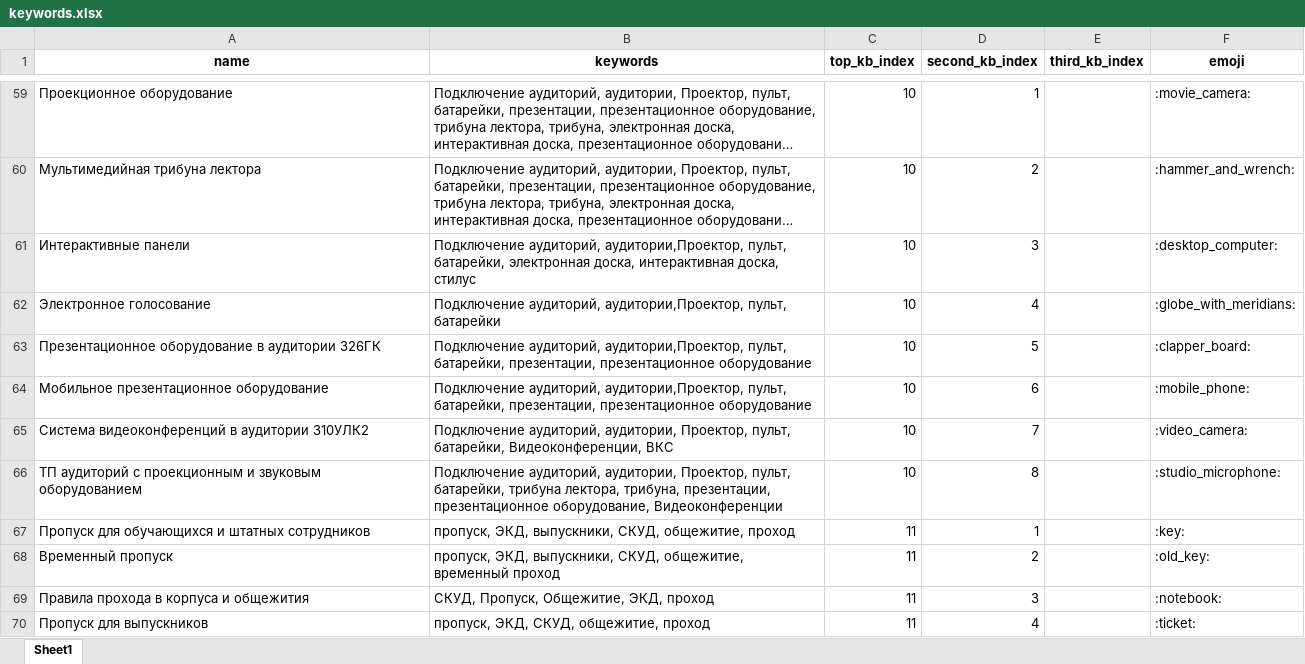
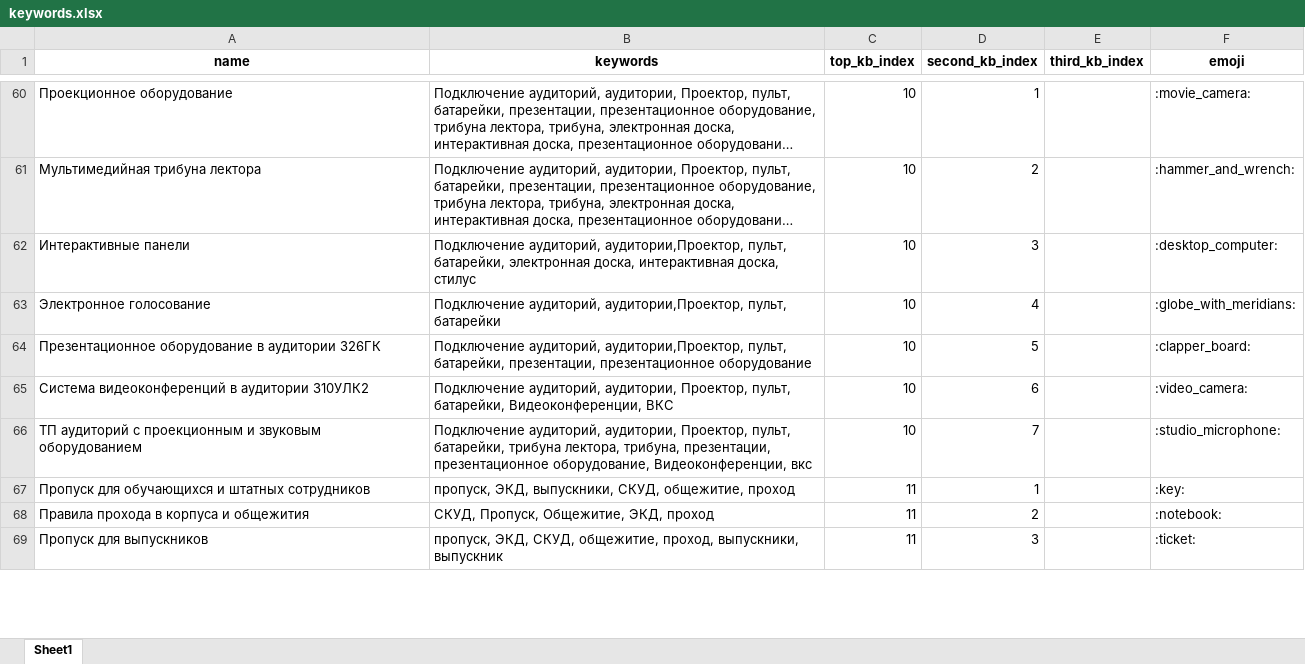
Before and after one commit to maxxxims/mipt_uit, an Excel workbook: kw/data/keywords.xlsx, sheet Sheet1, drawn as a sheet; only a part is shown, gaps mark what is left out; long unchanged cells end in …; values as stored, in another font and other column widths than the file's, no borders; removed rows and columns are numbered as before the commit, all else as after; the diff covers the shown part only; the diff names each change by its address in the sheet, - before the commit and + after, or states it on an @@ line.

```diff
--- a/kw/data/keywords.xlsx (sheet Sheet1)
+++ b/kw/data/keywords.xlsx (sheet Sheet1)
-row 64: Мобильное презентационное оборудование | Подключение аудиторий, аудитории,Проектор, пульт, батарейки, презентации, презентационное оборудование | 10 | 6 |  | :mobile_phone:
-D65 (second_kb_index): 7
+D65 (second_kb_index): 6
-B66 (keywords): …презентационное оборудование, Видеоконференции
+B66 (keywords): …презентационное оборудование, Видеоконференции, вкс
-D66 (second_kb_index): 8
+D66 (second_kb_index): 7
-row 68: Временный пропуск | пропуск, ЭКД, выпускники, СКУД, общежитие, временный проход | 11 | 2 |  | :old_key:
-D68 (second_kb_index): 3
+D68 (second_kb_index): 2
-B69 (keywords): …СКУД, общежитие, проход
+B69 (keywords): …СКУД, общежитие, проход, выпускники, выпускник
-D69 (second_kb_index): 4
+D69 (second_kb_index): 3
```
Also changed, not shown: 1 added row, 2 removed rows and 79 edited cells elsewhere in this sheet, 20 other files.
